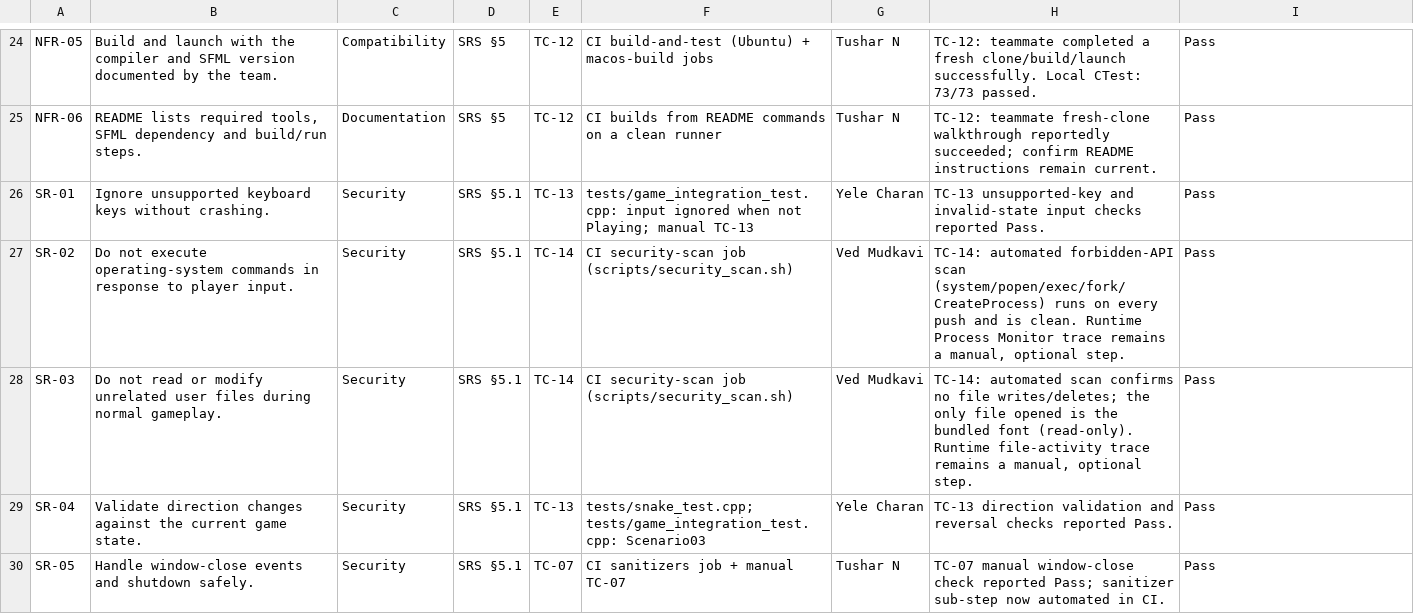
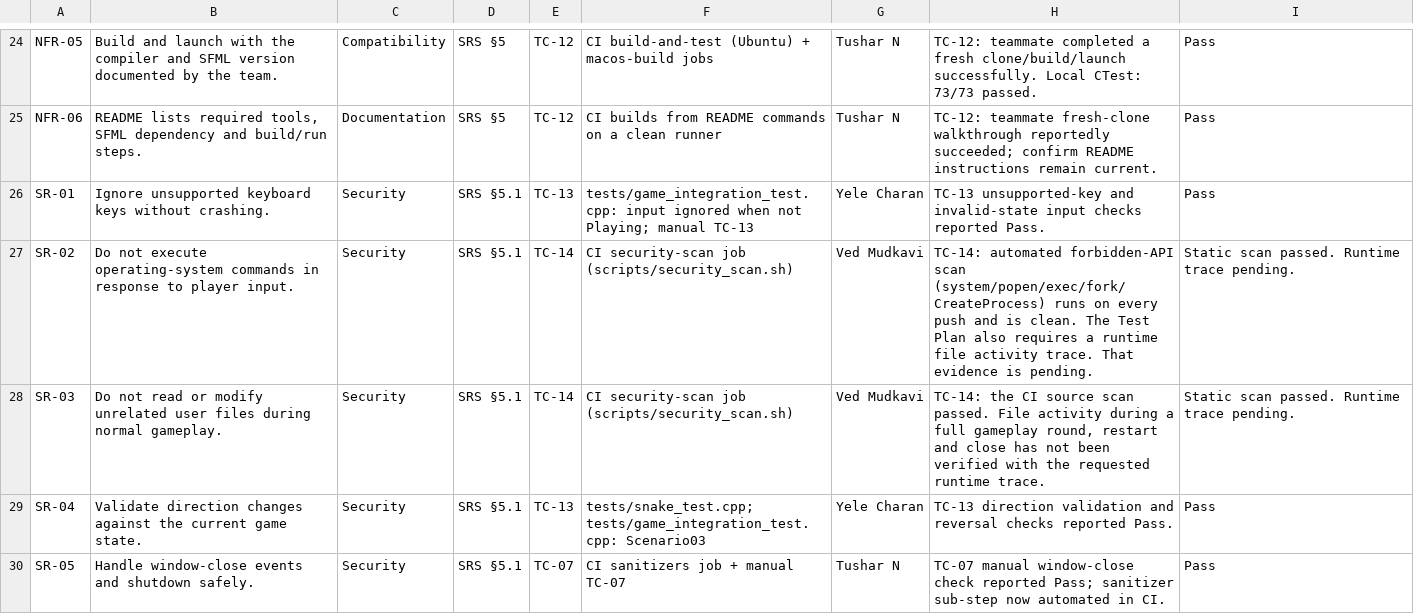
Before and after one commit to BuiltbyVrunda/SE-project, a CSV file: docs/RTM.csv, drawn as a sheet; only a part is shown, gaps mark what is left out.

Commit message:
Consolidate final test evidence and sprint status

```diff
--- a/docs/RTM.csv
+++ b/docs/RTM.csv
@@ -26,4 +26,4 @@ NFR-06,"README lists required tools, SFML dependency and build/run steps.",Docum
 SR-01,Ignore unsupported keyboard keys without crashing.,Security,SRS §5.1,TC-13,tests/game_integration_test.cpp: input ignored when not Playing; manual TC-13,Yele Charan,TC-13 unsupported-key and invalid-state input checks reported Pass.,Pass
-SR-02,Do not execute operating-system commands in response to player input.,Security,SRS §5.1,TC-14,CI security-scan job (scripts/security_scan.sh),Ved Mudkavi,"TC-14: automated forbidden-API scan (system/popen/exec/fork/CreateProcess) runs on every push and is clean. Runtime Process Monitor trace remains a manual, optional step.",Pass
-SR-03,Do not read or modify unrelated user files during normal gameplay.,Security,SRS §5.1,TC-14,CI security-scan job (scripts/security_scan.sh),Ved Mudkavi,"TC-14: automated scan confirms no file writes/deletes; the only file opened is the bundled font (read-only). Runtime file-activity trace remains a manual, optional step.",Pass
+SR-02,Do not execute operating-system commands in response to player input.,Security,SRS §5.1,TC-14,CI security-scan job (scripts/security_scan.sh),Ved Mudkavi,"TC-14: automated forbidden-API scan (system/popen/exec/fork/CreateProcess) runs on every push and is clean. The Test Plan also requires a runtime file activity trace. That evidence is pending.",Static scan passed. Runtime trace pending.
+SR-03,Do not read or modify unrelated user files during normal gameplay.,Security,SRS §5.1,TC-14,CI security-scan job (scripts/security_scan.sh),Ved Mudkavi,"TC-14: the CI source scan passed. File activity during a full gameplay round, restart and close has not been verified with the requested runtime trace.",Static scan passed. Runtime trace pending.
 SR-04,Validate direction changes against the current game state.,Security,SRS §5.1,TC-13,tests/snake_test.cpp; tests/game_integration_test.cpp: Scenario03,Yele Charan,TC-13 direction validation and reversal checks reported Pass.,Pass
```
Also changed, not shown: 5 other files.
